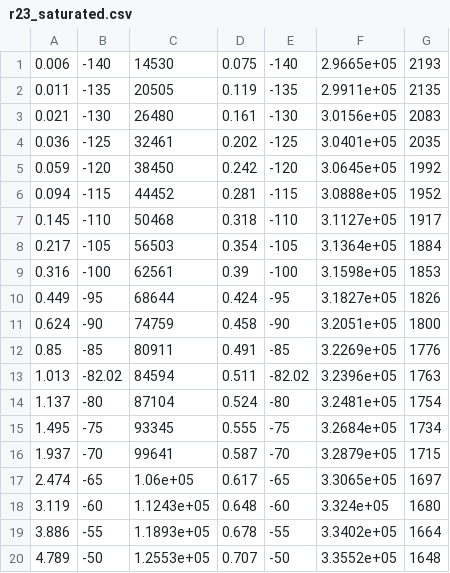
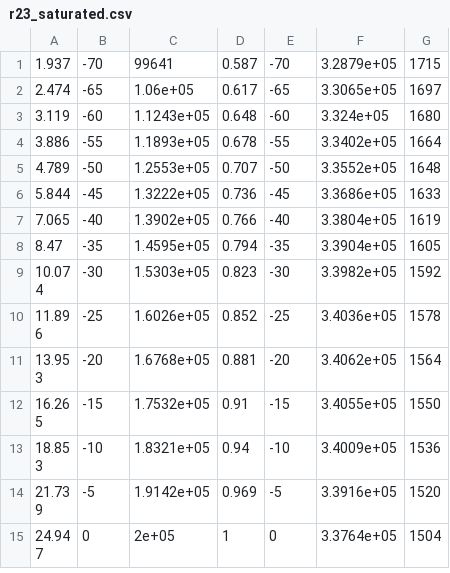
Before and after one commit to davidSmeets/OriginalHeatPump, a CSV file: createpickle/r23_saturated.csv, drawn as a sheet; only a part is shown; the shorter side is filled out with more unchanged rows.

```diff
--- a/createpickle/r23_saturated.csv
+++ b/createpickle/r23_saturated.csv
@@ -1,16 +1 @@
-0.006,-140,14530,0.075,-140,2.9665e+05,2193
-0.011,-135,20505,0.119,-135,2.9911e+05,2135
-0.021,-130,26480,0.161,-130,3.0156e+05,2083
-0.036,-125,32461,0.202,-125,3.0401e+05,2035
-0.059,-120,38450,0.242,-120,3.0645e+05,1992
-0.094,-115,44452,0.281,-115,3.0888e+05,1952
-0.145,-110,50468,0.318,-110,3.1127e+05,1917
-0.217,-105,56503,0.354,-105,3.1364e+05,1884
-0.316,-100,62561,0.39,-100,3.1598e+05,1853
-0.449,-95,68644,0.424,-95,3.1827e+05,1826
-0.624,-90,74759,0.458,-90,3.2051e+05,1800
-0.85,-85,80911,0.491,-85,3.2269e+05,1776
-1.013,-82.02,84594,0.511,-82.02,3.2396e+05,1763
-1.137,-80,87104,0.524,-80,3.2481e+05,1754
-1.495,-75,93345,0.555,-75,3.2684e+05,1734
 1.937,-70,99641,0.587,-70,3.2879e+05,1715
```
Also changed, not shown: createpickle/r404a_saturated.csv, createpickle/r407c_saturated.csv, 44 other files.
